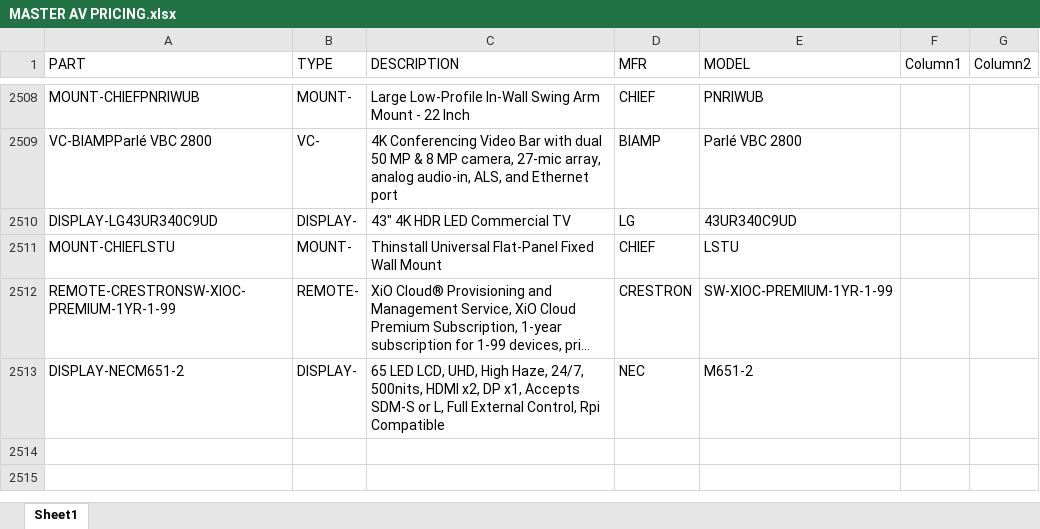
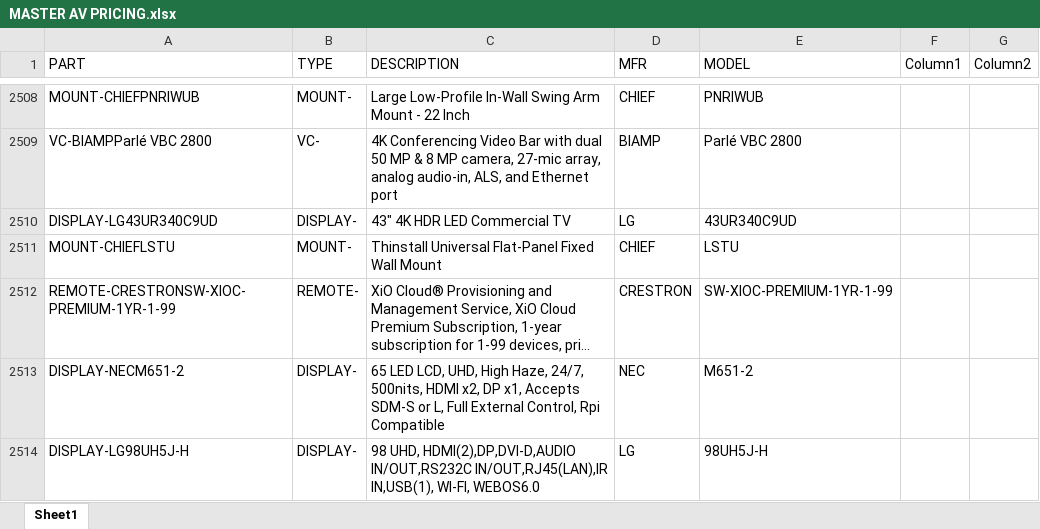
Before and after one commit to bruceb85/av_equipment_list, an Excel workbook: MASTER AV PRICING.xlsx, sheet Sheet1, drawn as a sheet; only a part is shown, gaps mark what is left out; long unchanged cells end in …; values as stored, in another font and other column widths than the file's, no borders; conditional formats and table styles not drawn; the diff names each change by its address in the sheet, - before the commit and + after, or states it on an @@ line.

Commit message:
Update MASTER AV PRICING.xlsx

```diff
--- a/MASTER AV PRICING.xlsx (sheet Sheet1)
+++ b/MASTER AV PRICING.xlsx (sheet Sheet1)
+row 2514: DISPLAY-LG98UH5J-H | DISPLAY- | 98 UHD, HDMI(2),DP,DVI-D,AUDIO IN/OUT,RS232C IN/OUT,RJ45(LAN),IR IN,USB(1), WI-FI, WEBOS6.0 | LG | 98UH5J-H
```
